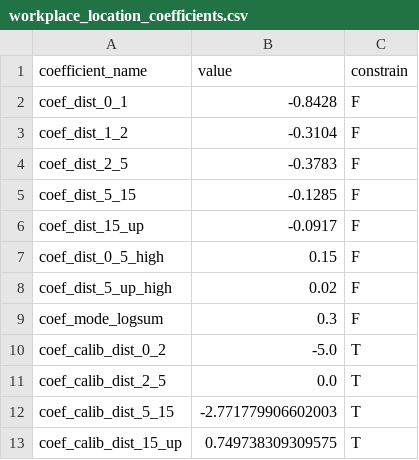
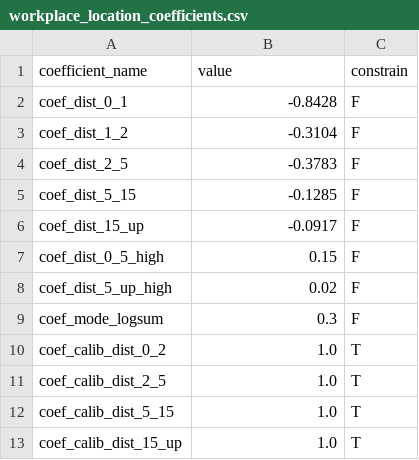
Before and after one commit to ActivitySim/activitysim, a CSV file: activitysim/examples/prototype_mtc/configs/workplace_location_coefficients.csv, drawn as a sheet.

```diff
--- a/activitysim/examples/prototype_mtc/configs/workplace_location_coefficients.csv
+++ b/activitysim/examples/prototype_mtc/configs/workplace_location_coefficients.csv
@@ -9,5 +9,5 @@ coef_dist_5_up_high,0.02,F
 coef_mode_logsum,0.3,F
-coef_calib_dist_0_2,-5.0,T
-coef_calib_dist_2_5,0.0,T
-coef_calib_dist_5_15,-2.771779906602003,T
-coef_calib_dist_15_up,0.749738309309575,T
+coef_calib_dist_0_2,1.0,T
+coef_calib_dist_2_5,1.0,T
+coef_calib_dist_5_15,1.0,T
+coef_calib_dist_15_up,1.0,T
```
Also changed, not shown: 1 other file.
